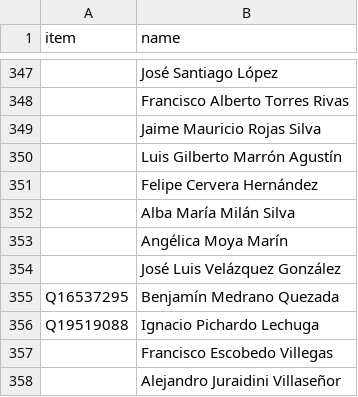
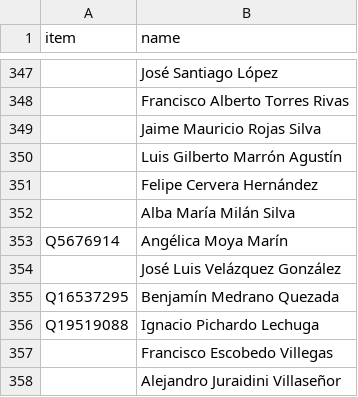
Before and after one commit to every-politician-scrapers/mexico-ministers, a CSV file: sources/deputies-63/scraped.csv, drawn as a sheet; only a part is shown, gaps mark what is left out; the diff names each change by its address in the sheet, - before the commit and + after, or states it on an @@ line.

Commit message:
Compare external sources to Wikidata

```diff
--- a/sources/deputies-63/scraped.csv
+++ b/sources/deputies-63/scraped.csv
-A353 (item): (empty)
+A353 (item): Q5676914
```
